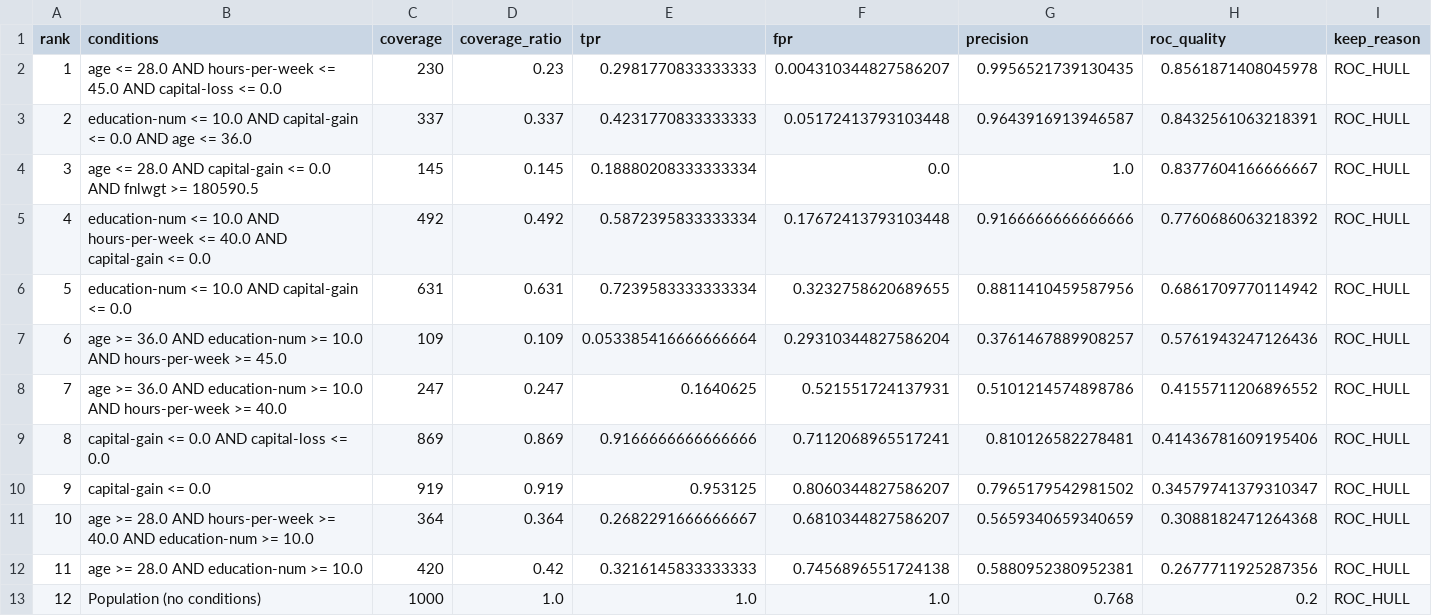
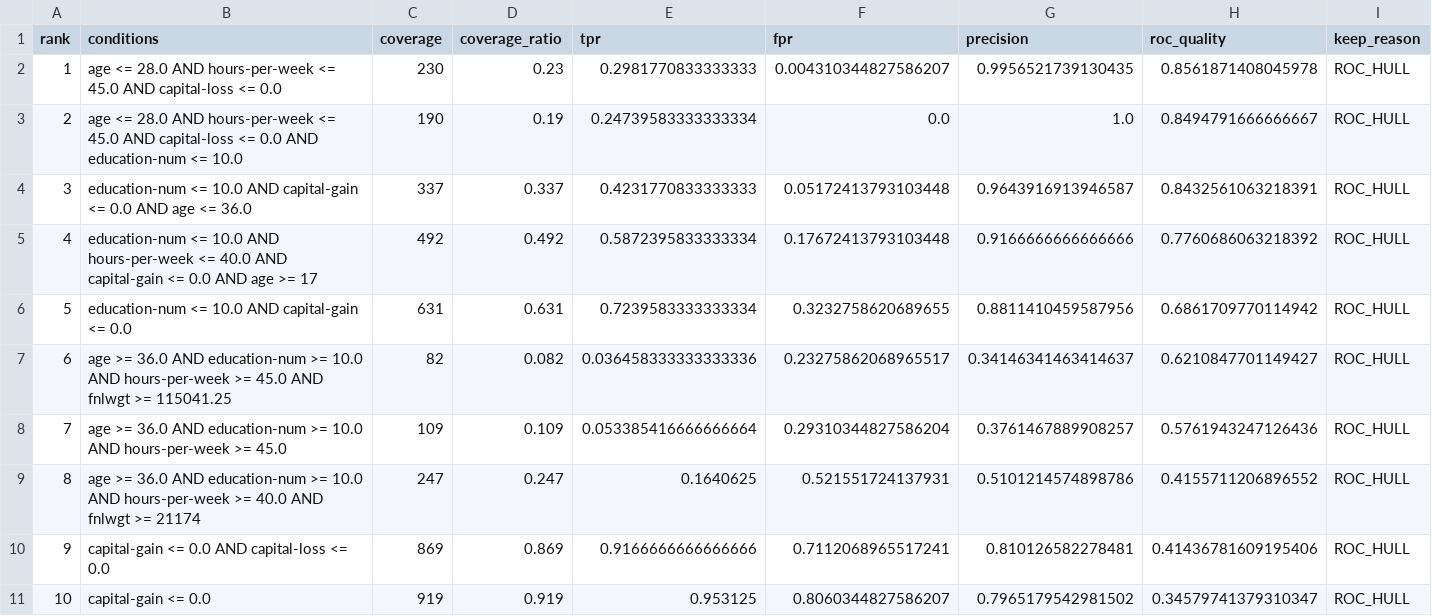
Before and after one commit to Atilio-Gabriello/ResearchTopics_ROC, a CSV file: runs/true_roc/alpha_0.2/subgroups.csv, drawn as a sheet; only a part is shown; the shorter side is filled out with more unchanged rows; removed rows and columns are numbered as before the commit, all else as after; the diff names each change by its address in the sheet, - before the commit and + after, or states it on an @@ line.

Commit message:
Removed the alpha, fixed the AUC and number of subgroups

```diff
--- a/runs/true_roc/alpha_0.2/subgroups.csv
+++ b/runs/true_roc/alpha_0.2/subgroups.csv
+row 3: 2 | age <= 28.0 AND hours-per-week <= 45.0 AND capital-loss <= 0.0 AND education-num <= 10.0 | 190 | 0.19 | 0.24739583333333334 | 0.0 | 1.0 | 0.8494791666666667 | ROC_HULL
@@ column A (rank) renumbered from row 4 down @@
-row 4: 3 | age <= 28.0 AND capital-gain <= 0.0 AND fnlwgt >= 180590.5 | 145 | 0.145 | 0.18880208333333334 | 0.0 | 1.0 | 0.8377604166666667 | ROC_HULL
-B5 (conditions): …<= 0.0
+B5 (conditions): …<= 0.0 AND age >= 17
+row 7: 6 | age >= 36.0 AND education-num >= 10.0 AND hours-per-week >= 45.0 AND fnlwgt >= 115041.25 | 82 | 0.082 | 0.036458333333333336 | 0.23275862068965517 | 0.34146341463414637 | 0.6210847701149427 | ROC_HULL
-B9 (conditions): …>= 40.0
+B9 (conditions): …>= 40.0 AND fnlwgt >= 21174
```
Also changed, not shown: runs/true_roc/alpha_0.5/roc_points.csv, runs/true_roc/alpha_0.5/subgroups.csv, 57 other files.
